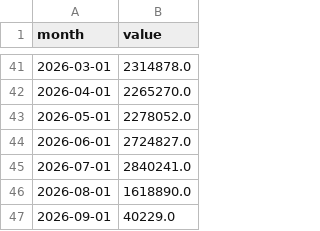
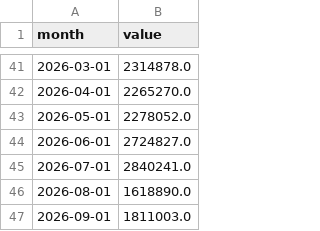
Before and after one commit to RN-Top/Signal-watch, a CSV file: data/series/wiki_chatgpt.csv, drawn as a sheet; only a part is shown, gaps mark what is left out.

```diff
--- a/data/series/wiki_chatgpt.csv
+++ b/data/series/wiki_chatgpt.csv
@@ -46,2 +46,2 @@ month,value
 2026-08-01,1618890.0
-2026-09-01,40229.0
+2026-09-01,1811003.0
```
Also changed, not shown: data/series/wiki_agi.csv, data/series/wiki_aisafety.csv, 9 other files.
